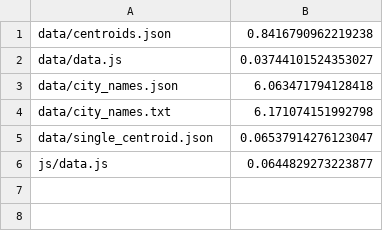
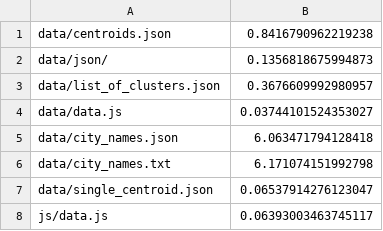
Before and after one commit to ahwolf/meetup_location, a CSV file: .workflow/duration.csv, drawn as a sheet.

```diff
--- a/.workflow/duration.csv
+++ b/.workflow/duration.csv
@@ -1,2 +1,4 @@
 data/centroids.json,0.8416790962219238
+data/json/,0.1356818675994873
+data/list_of_clusters.json,0.3676609992980957
 data/data.js,0.03744101524353027
@@ -5,2 +7,2 @@ data/city_names.txt,6.171074151992798
 data/single_centroid.json,0.06537914276123047
-js/data.js,0.0644829273223877
+js/data.js,0.06393003463745117
```
Also changed, not shown: .workflow/state.csv, data/meetup.csv, 11 other files.
